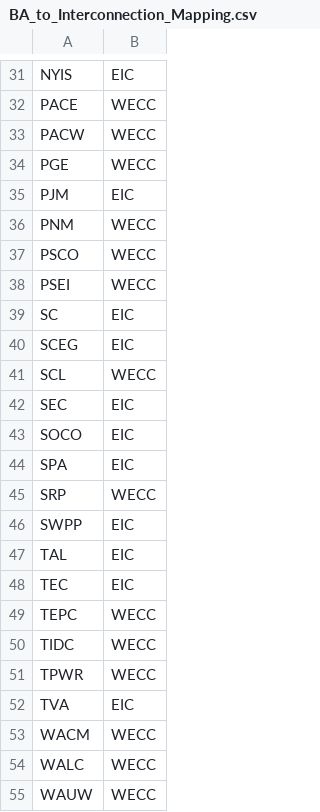
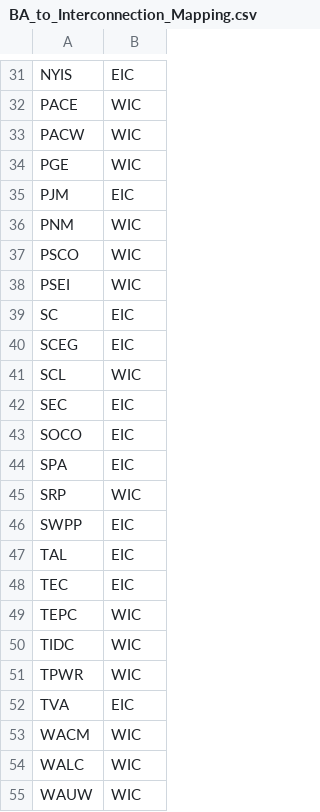
Before and after one commit to evasinha-pnnl/Sinha-etal_2026_Earths_Future, a CSV file: src/BA_to_Interconnection_Mapping.csv, drawn as a sheet; only a part is shown, gaps mark what is left out; the diff covers the shown part only; the diff names each change by its address in the sheet, - before the commit and + after, or states it on an @@ line.

```diff
--- a/src/BA_to_Interconnection_Mapping.csv
+++ b/src/BA_to_Interconnection_Mapping.csv
-B32:B34: WECC
+B32:B34: WIC
-B36:B38: WECC
+B36:B38: WIC
-B41: WECC
+B41: WIC
-B45: WECC
+B45: WIC
-B49:B51: WECC
+B49:B51: WIC
-B53:B55: WECC
+B53:B55: WIC
```
Also changed, not shown: 14 edited cells elsewhere in this file, 19 other files.
